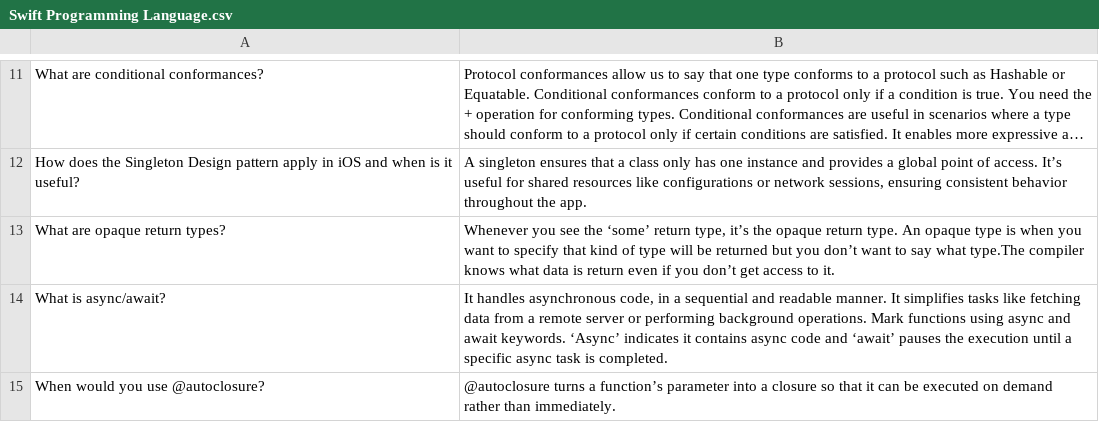
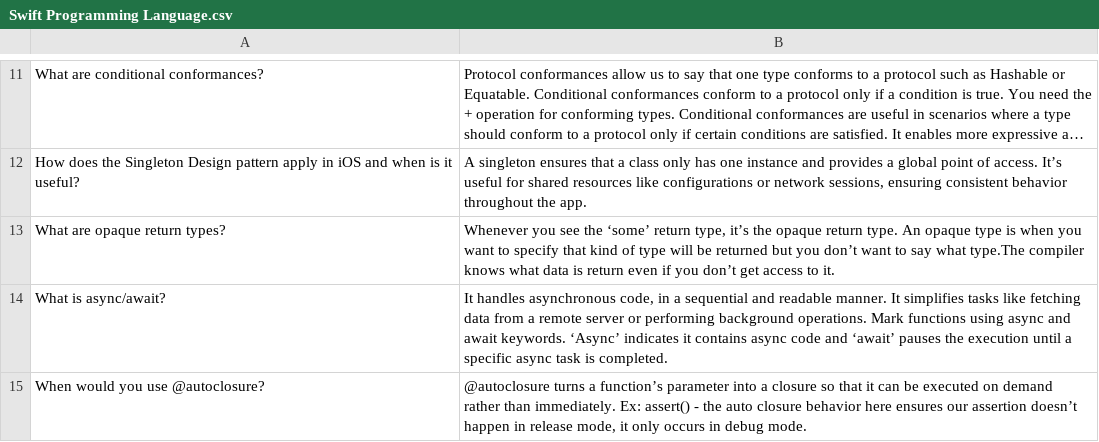
Before and after one commit to Pearljam66/iOSStudyCards, a CSV file: Swift Programming Language.csv, drawn as a sheet; only a part is shown, gaps mark what is left out; long unchanged cells end in ….

Commit message:
Finished definition of @autoclosure

```diff
--- a/Swift Programming Language.csv
+++ b/Swift Programming Language.csv
@@ -14,2 +14,2 @@ What are opaque return types?,"Whenever you see the ‘some’ return type, it
 What is async/await?,"It handles asynchronous code, in a sequential and readable manner.  It simplifies tasks like fetching data from a remote server or performing background operations. Mark functions using async and await keywords. ‘Async’ indicates it contains async code and ‘await’ pauses the execution until a specific async task is completed."
-When would you use @autoclosure?,@autoclosure turns a function’s parameter into a closure so that it can be executed on demand rather than immediately.
+When would you use @autoclosure?,"@autoclosure turns a function’s parameter into a closure so that it can be executed on demand rather than immediately. Ex: assert() - the auto closure behavior here ensures our assertion doesn’t happen in release mode, it only occurs in debug mode."
```
